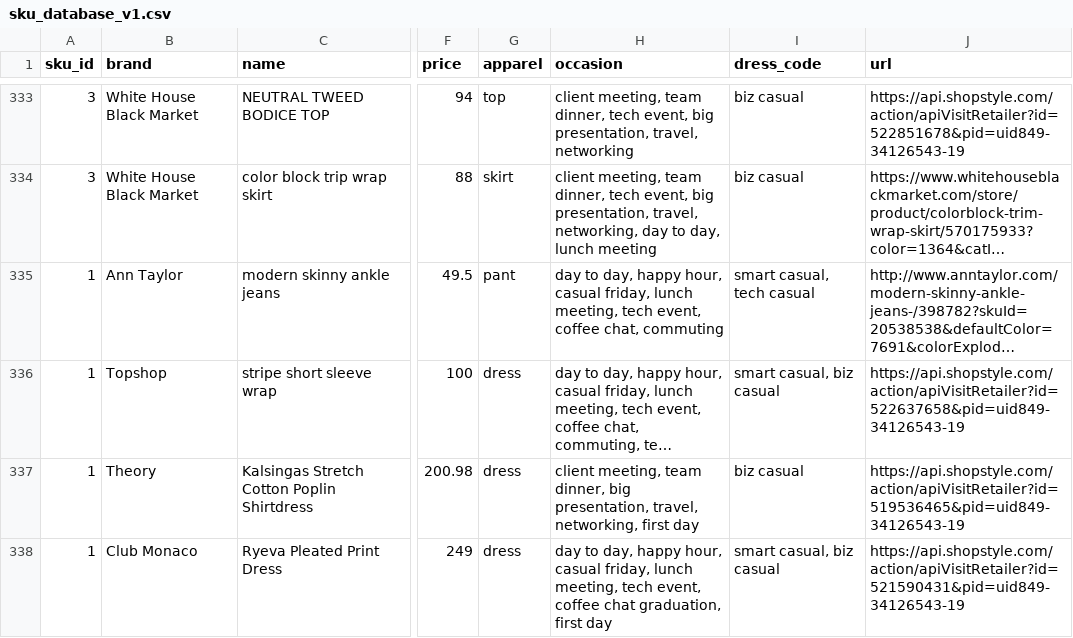
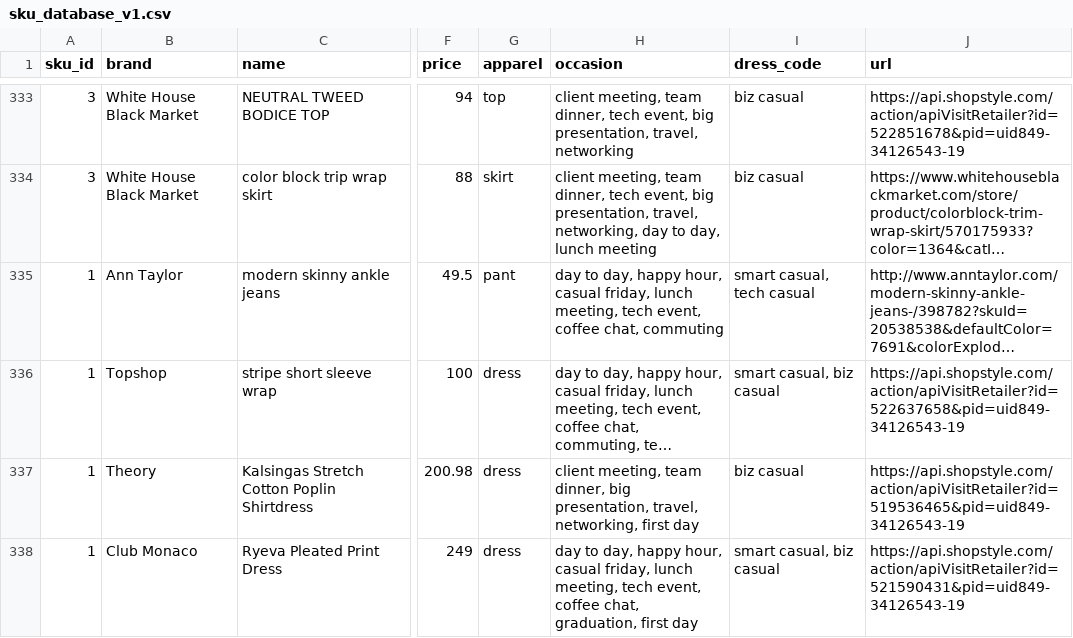
Before and after one commit to cqw1/Eight2Five, a CSV file: sku_database_v1.csv, drawn as a sheet; only a part is shown, gaps mark what is left out; long unchanged cells end in …; the diff names each change by its address in the sheet, - before the commit and + after, or states it on an @@ line.

Commit message:
fixing error

```diff
--- a/sku_database_v1.csv
+++ b/sku_database_v1.csv
-H338 (occasion): …event, coffee chat graduation, first…
+H338 (occasion): …event, coffee chat, graduation, first…
```
